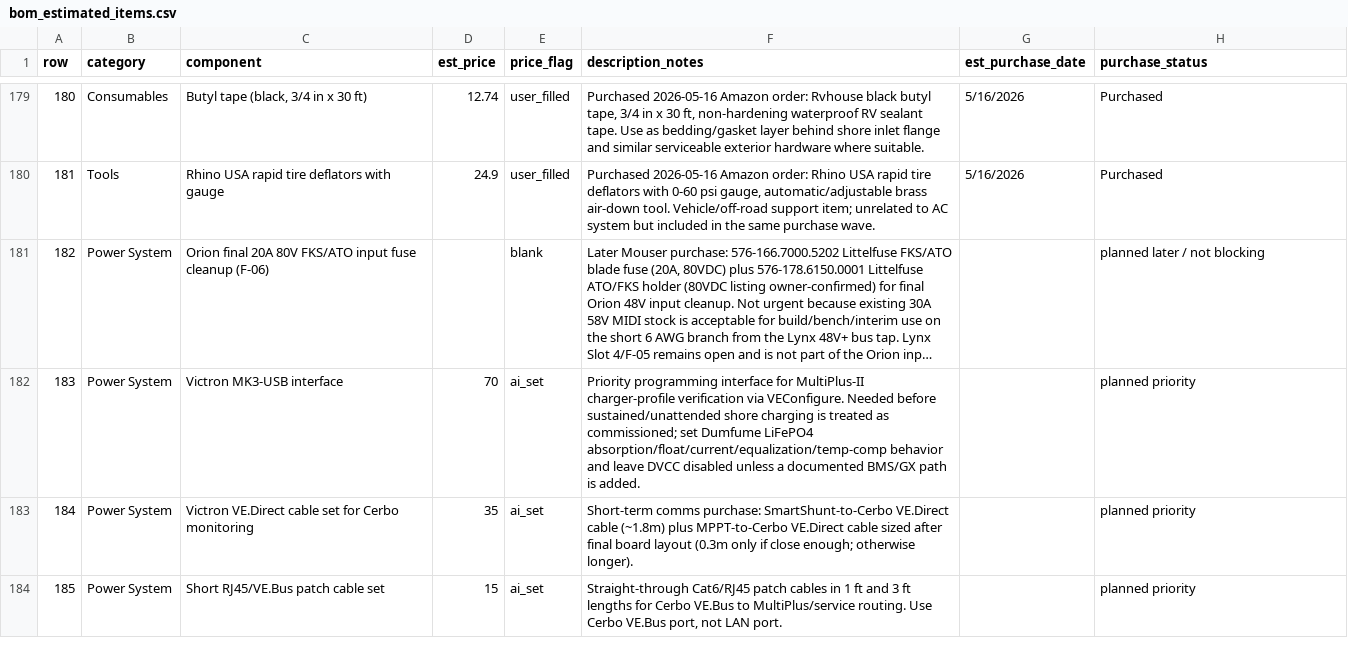
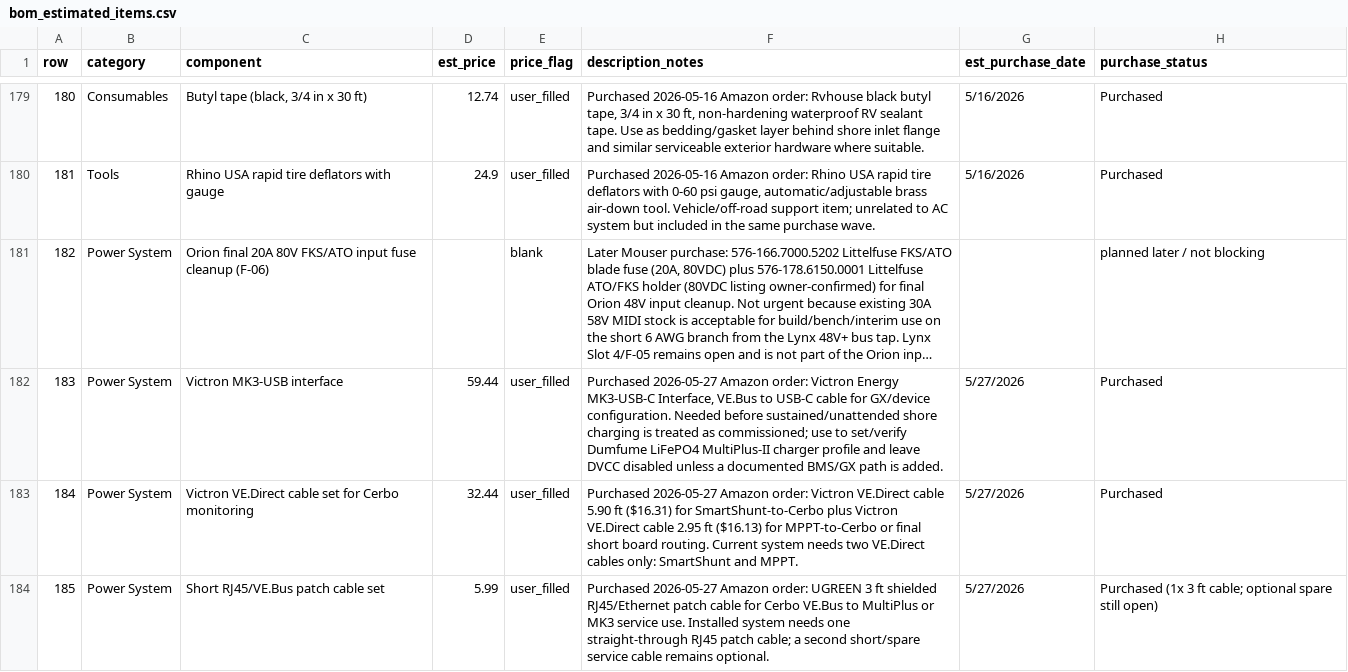
Before and after one commit to DataDaneDev/HiatusBuild, a CSV file: bom/bom_estimated_items.csv, drawn as a sheet; only a part is shown, gaps mark what is left out; long unchanged cells end in …; the diff covers the shown part only; the diff names each change by its address in the sheet, - before the commit and + after, or states it on an @@ line.

Commit message:
Log May 27 Amazon purchase wave

```diff
--- a/bom/bom_estimated_items.csv
+++ b/bom/bom_estimated_items.csv
-D182 (est_price): 70
+D182 (est_price): 59.44
-E182:E184 (price_flag): ai_set
+E182:E184 (price_flag): user_filled
-F182 (description_notes): Priority programming interface for MultiPlus-II charger-profile verification via VEConfigure. Needed before sustained/unattended shore charging is treated as commissioned; set Dumfume LiFePO4 absorption/float/current/equalization/temp-comp behavior and leave…
+F182 (description_notes): Purchased 2026-05-27 Amazon order: Victron Energy MK3-USB-C Interface, VE.Bus to USB-C cable for GX/device configuration. Needed before sustained/unattended shore charging is treated as commissioned; use to set/verify Dumfume LiFePO4 MultiPlus-II charger profile and leave…
-G182:G184 (est_purchase_date): (empty)
+G182:G184 (est_purchase_date): 5/27/2026
-H182:H183 (purchase_status): planned priority
+H182:H183 (purchase_status): Purchased
-D183 (est_price): 35
+D183 (est_price): 32.44
-F183 (description_notes): Short-term comms purchase: SmartShunt-to-Cerbo VE.Direct cable (~1.8m) plus MPPT-to-Cerbo VE.Direct cable sized after final board layout (0.3m only if close enough; otherwise longer).
+F183 (description_notes): Purchased 2026-05-27 Amazon order: Victron VE.Direct cable 5.90 ft ($16.31) for SmartShunt-to-Cerbo plus Victron VE.Direct cable 2.95 ft ($16.13) for MPPT-to-Cerbo or final short board routing. Current system needs two VE.Direct cables only: SmartShunt and MPPT.
-D184 (est_price): 15
+D184 (est_price): 5.99
-F184 (description_notes): Straight-through Cat6/RJ45 patch cables in 1 ft and 3 ft lengths for Cerbo VE.Bus to MultiPlus/service routing. Use Cerbo VE.Bus port, not LAN port.
+F184 (description_notes): Purchased 2026-05-27 Amazon order: UGREEN 3 ft shielded RJ45/Ethernet patch cable for Cerbo VE.Bus to MultiPlus or MK3 service use. Installed system needs one straight-through RJ45 patch cable; a second short/spare service cable remains optional.
-H184 (purchase_status): planned priority
+H184 (purchase_status): Purchased (1x 3 ft cable; optional spare still open)
```
Also changed, not shown: 1 added row and 10 edited cells elsewhere in this file, 2 other files.
